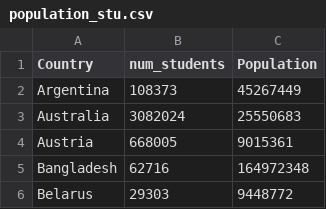
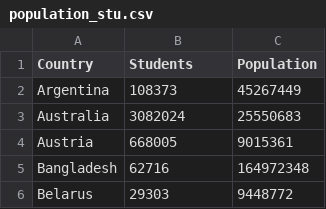
Before and after one commit to germainepym/FIT3179, a CSV file: archive (3)/population_stu.csv, drawn as a sheet; only a part is shown.

Commit message:
Update population_stu.csv

```diff
--- a/archive (3)/population_stu.csv
+++ b/archive (3)/population_stu.csv
@@ -1,2 +1,2 @@
-Country,num_students,Population
+Country,Students,Population
 Argentina,108373,45267449
```
